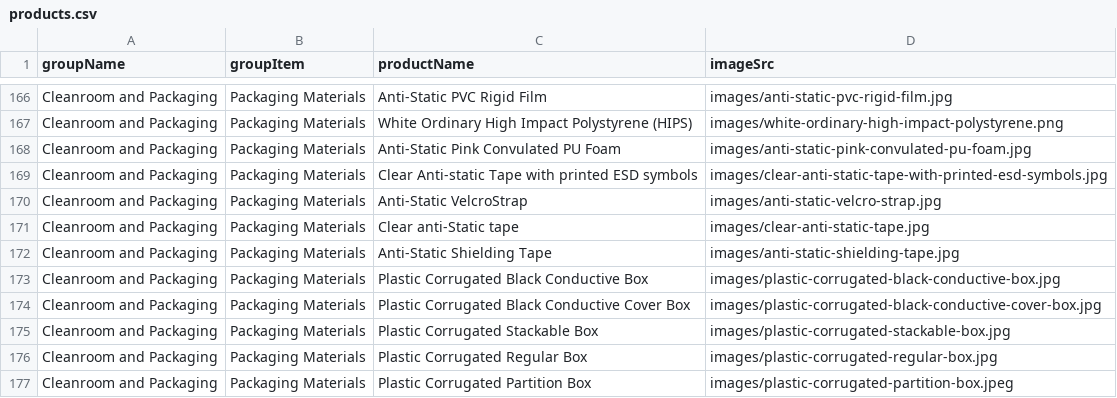
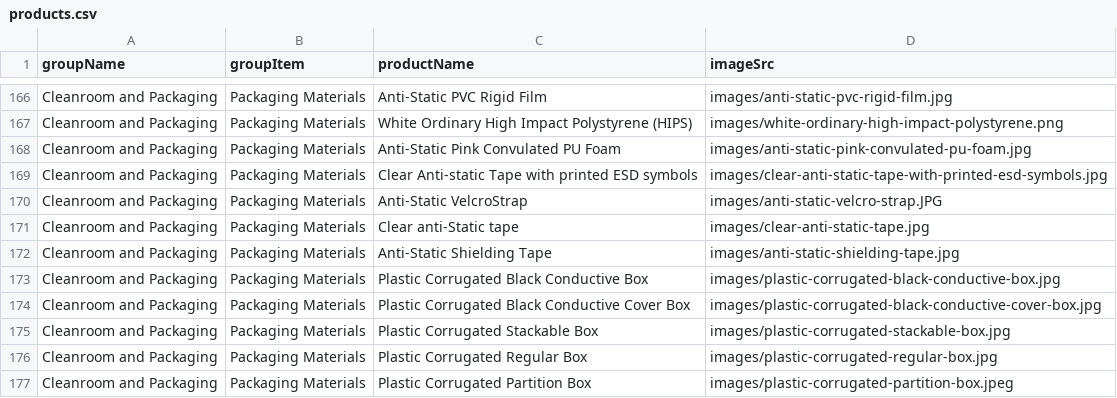
Before and after one commit to bervynco/AIM-Website, a CSV file: Data/products.csv, drawn as a sheet; only a part is shown, gaps mark what is left out; the diff covers the shown part only.

```diff
--- a/Data/products.csv
+++ b/Data/products.csv
@@ -169,3 +169,3 @@ Cleanroom and Packaging,Packaging Materials,Anti-Static Pink Convulated PU Foam,
 Cleanroom and Packaging,Packaging Materials,Clear Anti-static Tape with printed ESD symbols,images/clear-anti-static-tape-with-printed-esd-symbols.jpg
-Cleanroom and Packaging,Packaging Materials,Anti-Static VelcroStrap,images/anti-static-velcro-strap.jpg
+Cleanroom and Packaging,Packaging Materials,Anti-Static VelcroStrap,images/anti-static-velcro-strap.JPG
 Cleanroom and Packaging,Packaging Materials,Clear anti-Static tape,images/clear-anti-static-tape.jpg
```
Also changed, not shown: 7 edited cells elsewhere in this file, 2 other files.
